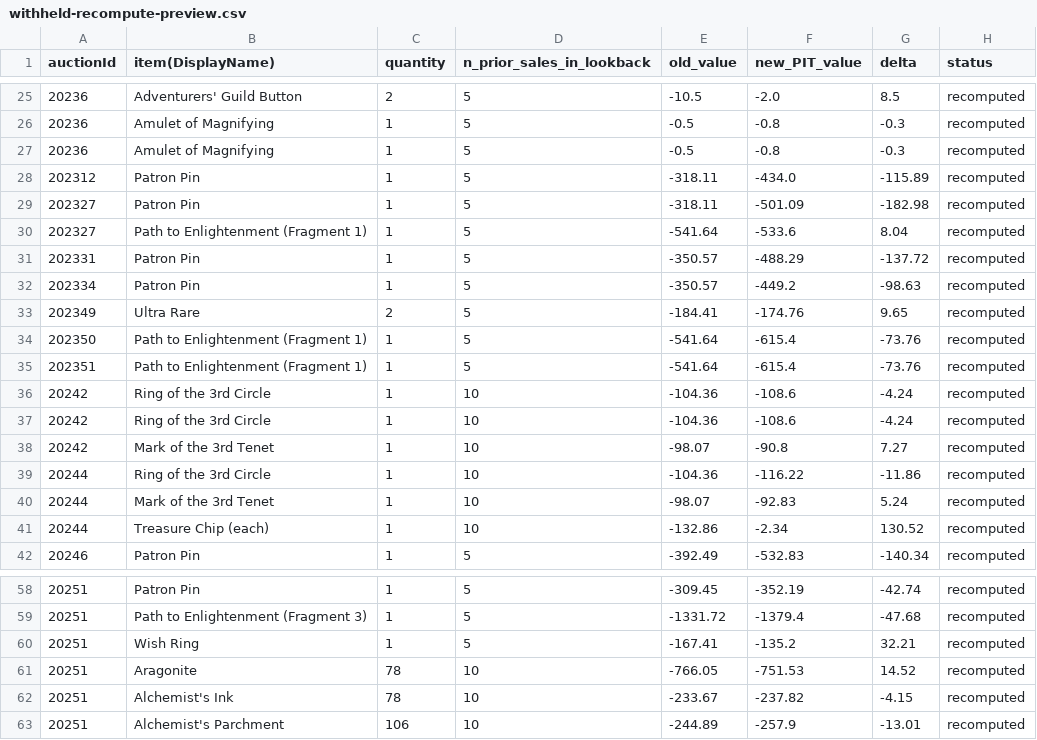
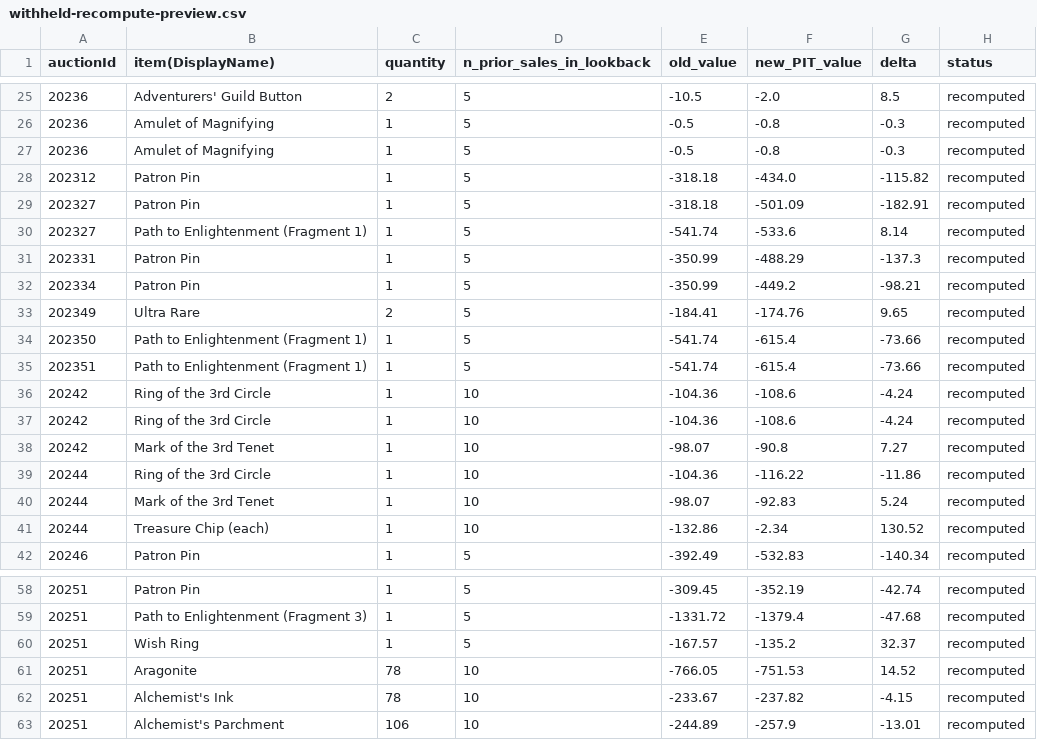
Before and after one commit to mjdomask-jpg/trueDungeonAuctionPrices, a CSV file: docs/withheld-recompute-preview.csv, drawn as a sheet; only a part is shown, gaps mark what is left out.

Commit message:
Regenerate the withheld preview

```diff
--- a/docs/withheld-recompute-preview.csv
+++ b/docs/withheld-recompute-preview.csv
@@ -27,10 +27,10 @@ auctionId,item(DisplayName),quantity,n_prior_sales_in_lookback,old_value,new_PIT
 20236,Amulet of Magnifying,1,5,-0.5,-0.8,-0.3,recomputed
-202312,Patron Pin,1,5,-318.11,-434.0,-115.89,recomputed
-202327,Patron Pin,1,5,-318.11,-501.09,-182.98,recomputed
-202327,Path to Enlightenment (Fragment 1),1,5,-541.64,-533.6,8.04,recomputed
-202331,Patron Pin,1,5,-350.57,-488.29,-137.72,recomputed
-202334,Patron Pin,1,5,-350.57,-449.2,-98.63,recomputed
+202312,Patron Pin,1,5,-318.18,-434.0,-115.82,recomputed
+202327,Patron Pin,1,5,-318.18,-501.09,-182.91,recomputed
+202327,Path to Enlightenment (Fragment 1),1,5,-541.74,-533.6,8.14,recomputed
+202331,Patron Pin,1,5,-350.99,-488.29,-137.3,recomputed
+202334,Patron Pin,1,5,-350.99,-449.2,-98.21,recomputed
 202349,Ultra Rare,2,5,-184.41,-174.76,9.65,recomputed
-202350,Path to Enlightenment (Fragment 1),1,5,-541.64,-615.4,-73.76,recomputed
-202351,Path to Enlightenment (Fragment 1),1,5,-541.64,-615.4,-73.76,recomputed
+202350,Path to Enlightenment (Fragment 1),1,5,-541.74,-615.4,-73.66,recomputed
+202351,Path to Enlightenment (Fragment 1),1,5,-541.74,-615.4,-73.66,recomputed
 20242,Ring of the 3rd Circle,1,10,-104.36,-108.6,-4.24,recomputed
@@ -59,3 +59,3 @@ auctionId,item(DisplayName),quantity,n_prior_sales_in_lookback,old_value,new_PIT
 20251,Path to Enlightenment (Fragment 3),1,5,-1331.72,-1379.4,-47.68,recomputed
-20251,Wish Ring,1,5,-167.41,-135.2,32.21,recomputed
+20251,Wish Ring,1,5,-167.57,-135.2,32.37,recomputed
 20251,Aragonite,78,10,-766.05,-751.53,14.52,recomputed
```
